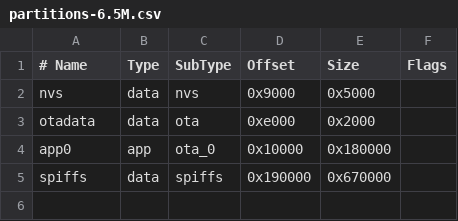
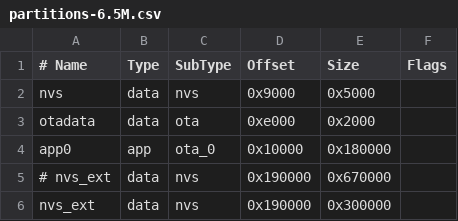
Before and after one commit to ssbc/tinySSB, a CSV file: esp32/loramesh-TBeam/partitions-6.5M.csv, drawn as a sheet.

```diff
--- a/esp32/loramesh-TBeam/partitions-6.5M.csv
+++ b/esp32/loramesh-TBeam/partitions-6.5M.csv
@@ -4,2 +4,3 @@ otadata,  data, ota,     0xe000,  0x2000,
 app0,     app,  ota_0,   0x10000, 0x180000,
-spiffs,   data, spiffs,  0x190000,0x670000,
+# nvs_ext,  data, nvs,     0x190000,0x670000,
+nvs_ext,  data, nvs,     0x190000,0x300000,
```
Also changed, not shown: esp32/loramesh-TBeam/partitions-2.5M.csv, 5 other files.
